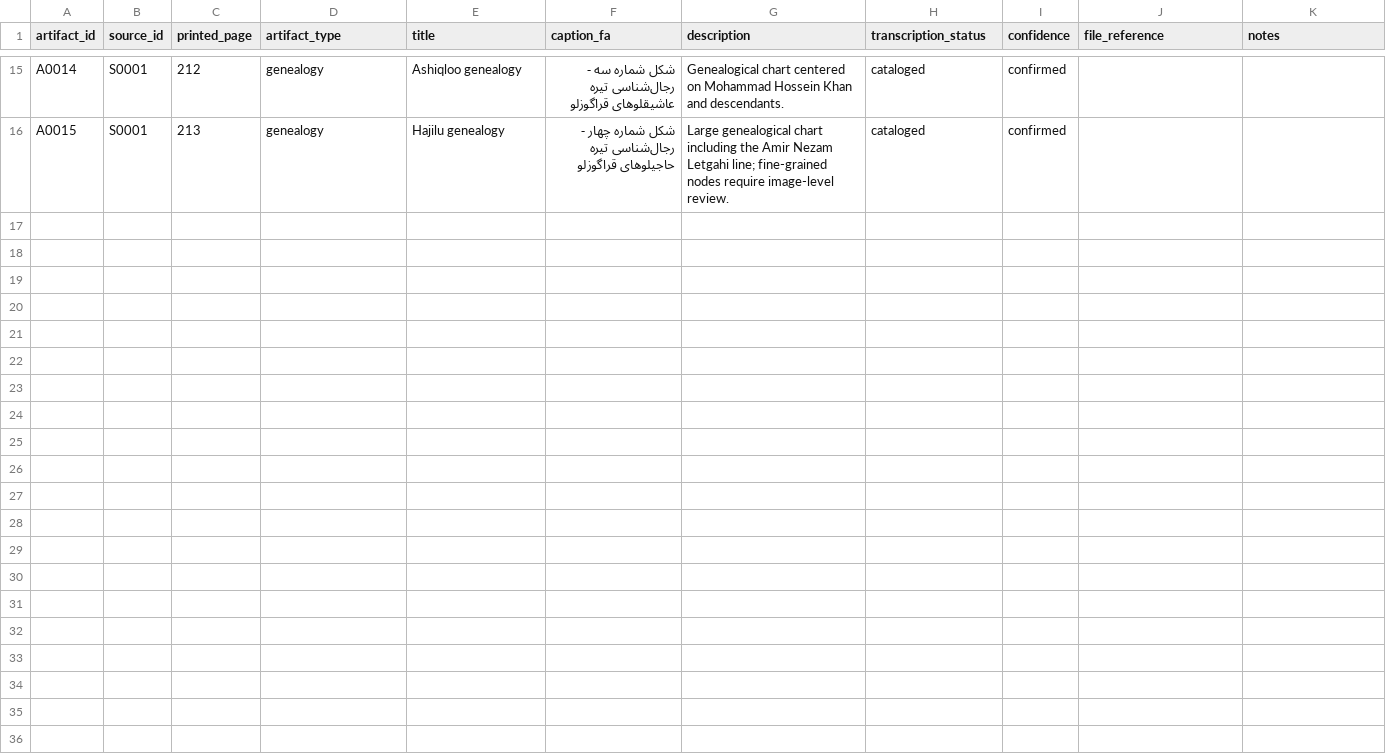
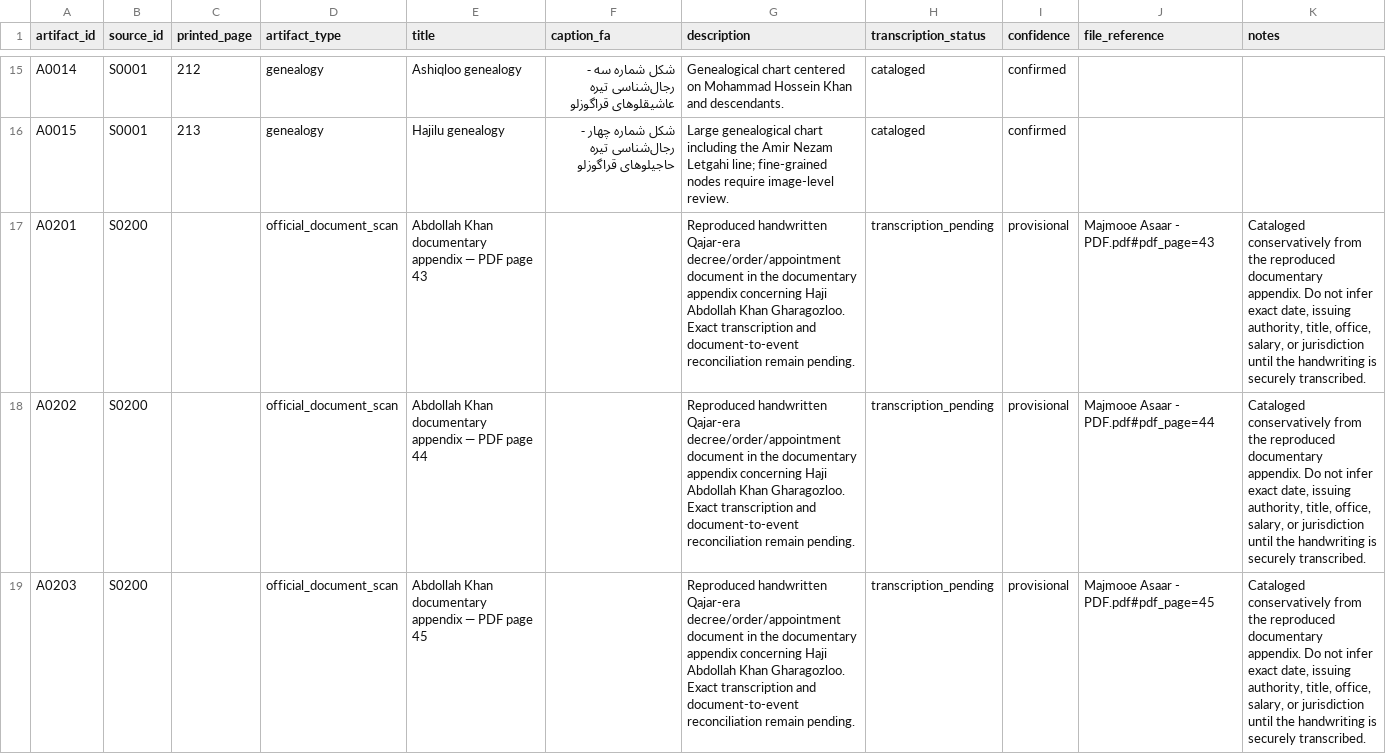
Before and after one commit to amirihoss-eng/Gharagozloo-Historical-Archive, a CSV file: Gharagozloo_Historical_Archive_v1_0_chapter3_complete/exports/artifacts.csv, drawn as a sheet; only a part is shown, gaps mark what is left out; the diff covers the shown part only.

Commit message:
v2.9.1 add Abdollah Khan documentary artifacts

```diff
--- a/Gharagozloo_Historical_Archive_v1_0_chapter3_complete/exports/artifacts.csv
+++ b/Gharagozloo_Historical_Archive_v1_0_chapter3_complete/exports/artifacts.csv
@@ -16 +16,4 @@ A0014,S0001,212,genealogy,Ashiqloo genealogy,شکل شماره سه - رجال
 A0015,S0001,213,genealogy,Hajilu genealogy,شکل شماره چهار - رجال‌شناسی تیره حاجیلوهای قراگوزلو,Large genealogical chart including the Amir Nezam Letgahi line; fine-grained nodes require image-level review.,cataloged,confirmed,,
+A0201,S0200,,official_document_scan,Abdollah Khan documentary appendix — PDF page 43,,Reproduced handwritten Qajar-era decree/order/appointment document in the documentary appendix concerning Haji Abdollah Khan Gharagozloo. Exact transcription and document-to-event reconciliation remain pending.,transcription_pending,provisional,Majmooe Asaar - PDF.pdf#pdf_page=43,"Cataloged conservatively from the reproduced documentary appendix. Do not infer exact date, issuing authority, title, office, salary, or jurisdiction until the handwriting is securely transcribed."
+A0202,S0200,,official_document_scan,Abdollah Khan documentary appendix — PDF page 44,,Reproduced handwritten Qajar-era decree/order/appointment document in the documentary appendix concerning Haji Abdollah Khan Gharagozloo. Exact transcription and document-to-event reconciliation remain pending.,transcription_pending,provisional,Majmooe Asaar - PDF.pdf#pdf_page=44,"Cataloged conservatively from the reproduced documentary appendix. Do not infer exact date, issuing authority, title, office, salary, or jurisdiction until the handwriting is securely transcribed."
+A0203,S0200,,official_document_scan,Abdollah Khan documentary appendix — PDF page 45,,Reproduced handwritten Qajar-era decree/order/appointment document in the documentary appendix concerning Haji Abdollah Khan Gharagozloo. Exact transcription and document-to-event reconciliation remain pending.,transcription_pending,provisional,Majmooe Asaar - PDF.pdf#pdf_page=45,"Cataloged conservatively from the reproduced documentary appendix. Do not infer exact date, issuing authority, title, office, salary, or jurisdiction until the handwriting is securely transcribed."
```
Also changed, not shown: 6 added rows elsewhere in this file, Gharagozloo_Historical_Archive_v1_0_chapter3_complete/exports/artifact_persons.csv, Gharagozloo_Historical_Archive_v1_0_chapter3_complete/exports/change_log.csv, 11 other files.
